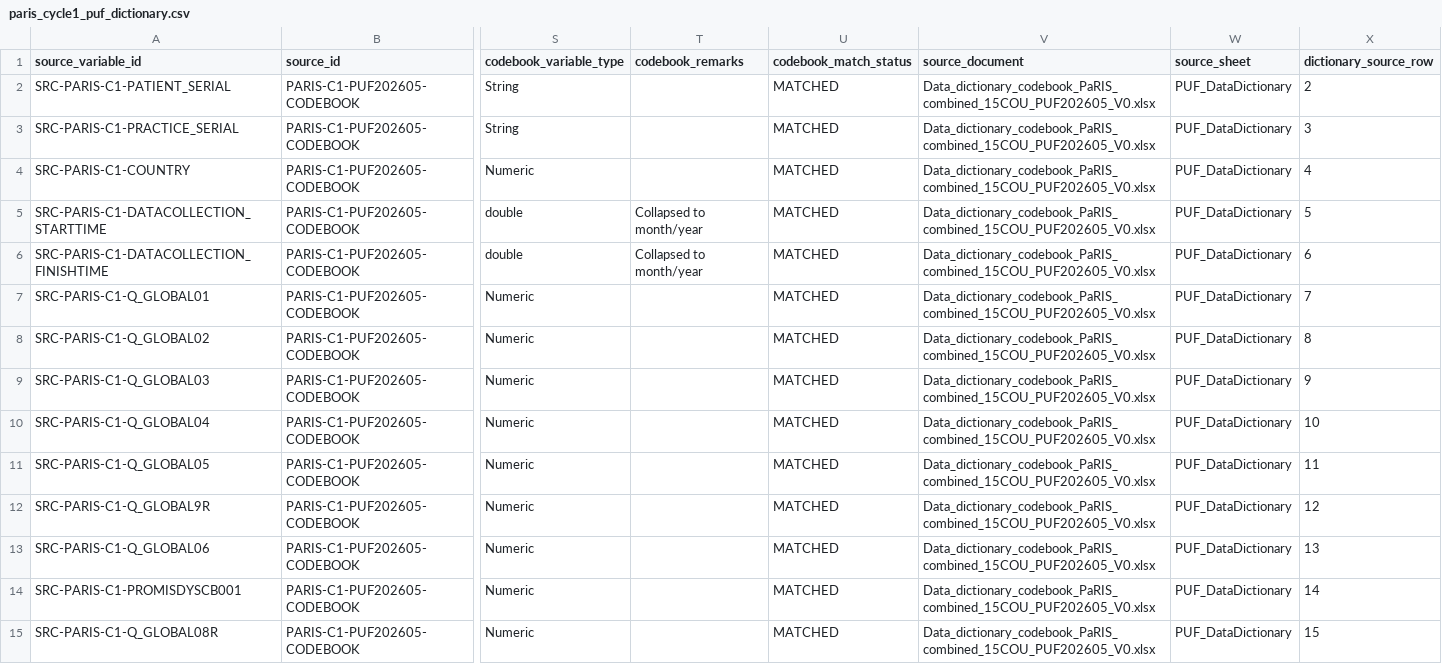
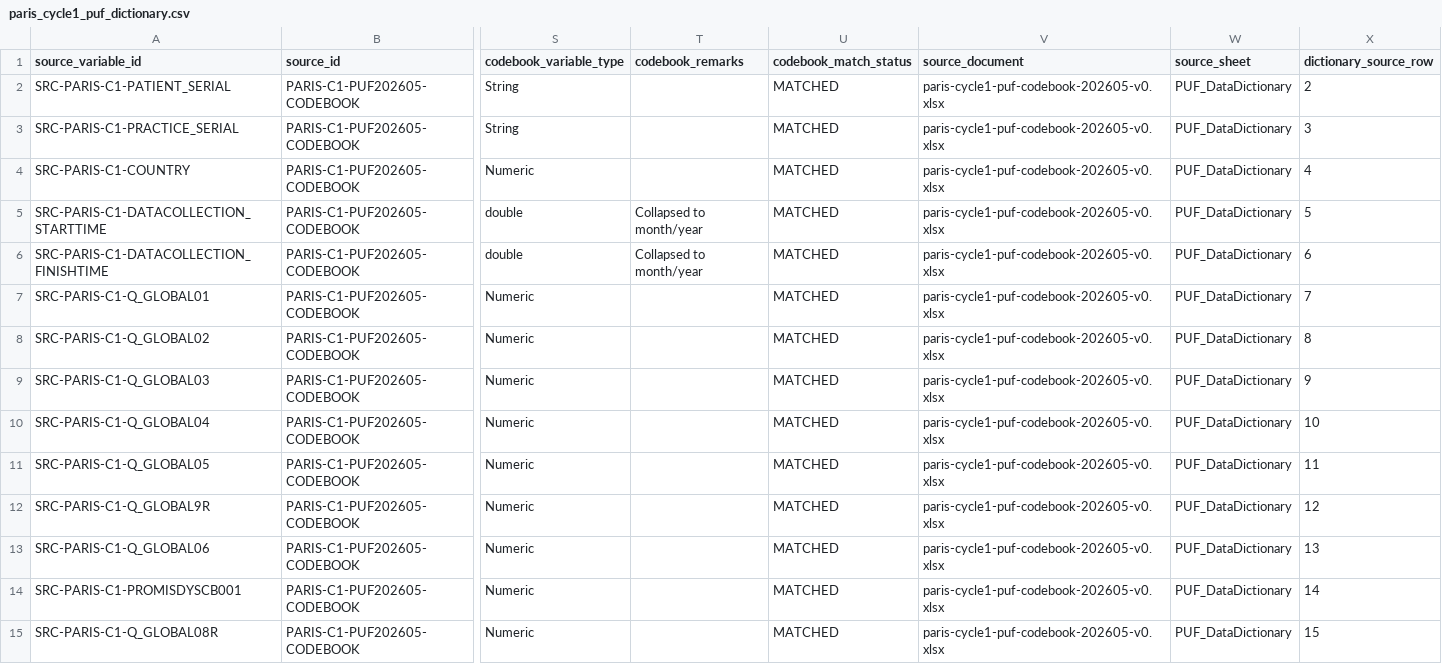
Before and after one commit to juanchingao/2026-08-PaRIS-EHIS, a CSV file: data/metadata/paris_cycle1_puf_dictionary.csv, drawn as a sheet; only a part is shown, gaps mark what is left out; the diff covers the shown part only; the diff names each change by its address in the sheet, - before the commit and + after, or states it on an @@ line.

```diff
--- a/data/metadata/paris_cycle1_puf_dictionary.csv
+++ b/data/metadata/paris_cycle1_puf_dictionary.csv
-V2:V15 (source_document): Data_dictionary_codebook_PaRIS_combined_15COU_PUF202605_V0.xlsx
+V2:V15 (source_document): paris-cycle1-puf-codebook-202605-v0.xlsx
```
Also changed, not shown: 181 edited cells elsewhere in this file, data/metadata/ehis_anonymisation_dictionary.csv, data/metadata/ehis_wave2_anonymisation_dictionary.csv, 55 other files.
